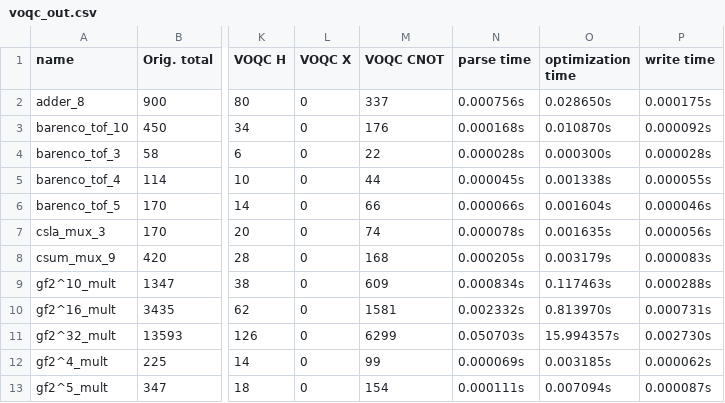
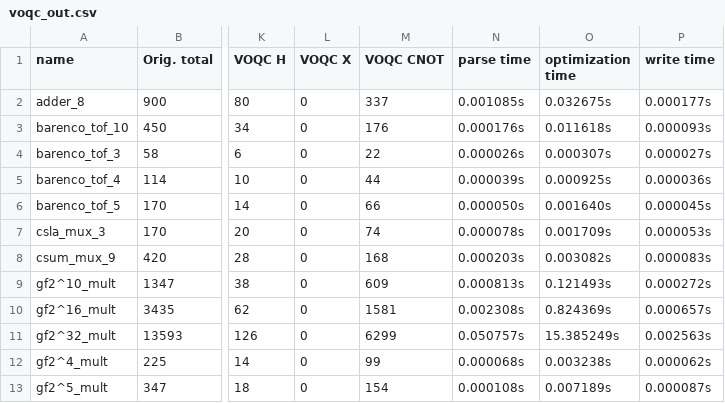
Before and after one commit to mori1116/SQIR, a CSV file: VOQC/benchmarks/voqc_out.csv, drawn as a sheet; only a part is shown, gaps mark what is left out; the diff covers the shown part only; the diff names each change by its address in the sheet, - before the commit and + after, or states it on an @@ line.

```diff
--- a/VOQC/benchmarks/voqc_out.csv
+++ b/VOQC/benchmarks/voqc_out.csv
-N2 (parse time): 0.000756s
+N2 (parse time): 0.001085s
-O2 (optimization time): 0.028650s
+O2 (optimization time): 0.032675s
-P2 (write time): 0.000175s
+P2 (write time): 0.000177s
-N3 (parse time): 0.000168s
+N3 (parse time): 0.000176s
-O3 (optimization time): 0.010870s
+O3 (optimization time): 0.011618s
-P3 (write time): 0.000092s
+P3 (write time): 0.000093s
-N4 (parse time): 0.000028s
+N4 (parse time): 0.000026s
-O4 (optimization time): 0.000300s
+O4 (optimization time): 0.000307s
-P4 (write time): 0.000028s
+P4 (write time): 0.000027s
-N5 (parse time): 0.000045s
+N5 (parse time): 0.000039s
-O5 (optimization time): 0.001338s
+O5 (optimization time): 0.000925s
-P5 (write time): 0.000055s
+P5 (write time): 0.000036s
-N6 (parse time): 0.000066s
+N6 (parse time): 0.000050s
-O6 (optimization time): 0.001604s
+O6 (optimization time): 0.001640s
-P6 (write time): 0.000046s
+P6 (write time): 0.000045s
-O7 (optimization time): 0.001635s
+O7 (optimization time): 0.001709s
-P7 (write time): 0.000056s
+P7 (write time): 0.000053s
-N8 (parse time): 0.000205s
+N8 (parse time): 0.000203s
-O8 (optimization time): 0.003179s
+O8 (optimization time): 0.003082s
-N9 (parse time): 0.000834s
+N9 (parse time): 0.000813s
-O9 (optimization time): 0.117463s
+O9 (optimization time): 0.121493s
-P9 (write time): 0.000288s
+P9 (write time): 0.000272s
-N10 (parse time): 0.002332s
+N10 (parse time): 0.002308s
-O10 (optimization time): 0.813970s
+O10 (optimization time): 0.824369s
-P10 (write time): 0.000731s
+P10 (write time): 0.000657s
-N11 (parse time): 0.050703s
+N11 (parse time): 0.050757s
-O11 (optimization time): 15.994357s
+O11 (optimization time): 15.385249s
-P11 (write time): 0.002730s
+P11 (write time): 0.002563s
-N12 (parse time): 0.000069s
+N12 (parse time): 0.000068s
-O12 (optimization time): 0.003185s
+O12 (optimization time): 0.003238s
-N13 (parse time): 0.000111s
+N13 (parse time): 0.000108s
-O13 (optimization time): 0.007094s
+O13 (optimization time): 0.007189s
```
Also changed, not shown: 52 edited cells elsewhere in this file, VOQC/benchmarks/pyzx_out.csv, VOQC/benchmarks/qiskit_out.csv, 6 other files.
